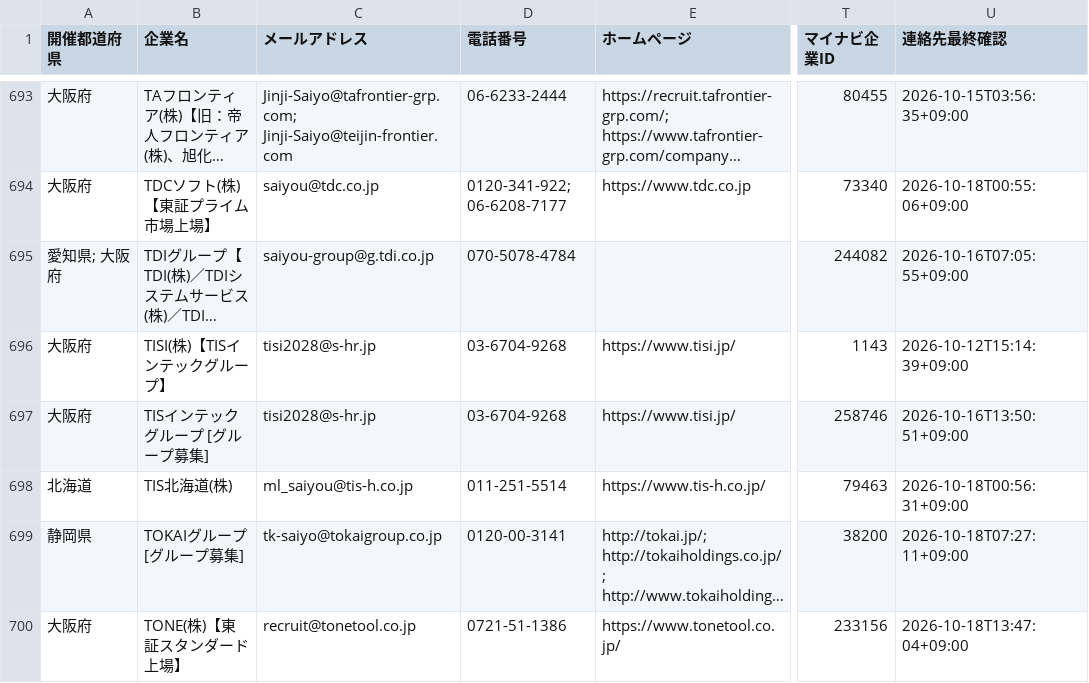
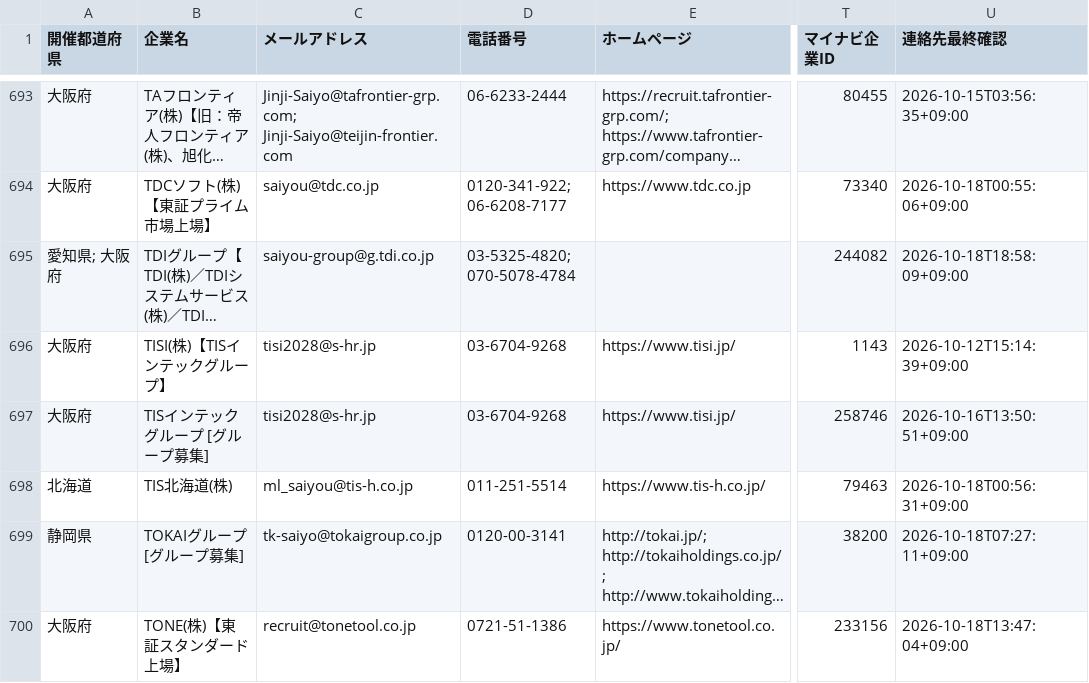
Before and after one commit to karoronnnaoto-hue/mynavi-transport-pwa, a CSV file: docs/data/company_contacts.csv, drawn as a sheet; only a part is shown, gaps mark what is left out; long unchanged cells end in …; the diff covers the shown part only; the diff names each change by its address in the sheet, - before the commit and + after, or states it on an @@ line.

```diff
--- a/docs/data/company_contacts.csv
+++ b/docs/data/company_contacts.csv
-D695 (電話番号): 070-5078-4784
+D695 (電話番号): 03-5325-4820; 070-5078-4784
-U695 (連絡先最終確認): 2026-10-16T07:05:55+09:00
+U695 (連絡先最終確認): 2026-10-18T18:58:09+09:00
```
Also changed, not shown: 6 edited cells elsewhere in this file, 5 other files.
